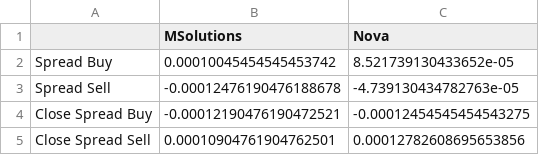
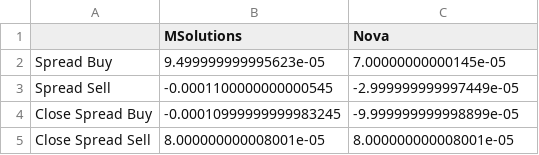
Before and after one commit to lilfetz22/Trading, a CSV file: spread_results_03_11_24_03_12_24.csv, drawn as a sheet.

Commit message:
changed spread calculation from mean to median

```diff
--- a/spread_results_03_11_24_03_12_24.csv
+++ b/spread_results_03_11_24_03_12_24.csv
@@ -1,5 +1,5 @@
 ,MSolutions,Nova
-Spread Buy,0.00010045454545453742,8.521739130433652e-05
-Spread Sell,-0.00012476190476188678,-4.739130434782763e-05
-Close Spread Buy,-0.00012190476190472521,-0.00012454545454543275
-Close Spread Sell,0.00010904761904762501,0.00012782608695653856
+Spread Buy,9.499999999995623e-05,7.00000000000145e-05
+Spread Sell,-0.0001100000000000545,-2.999999999997449e-05
+Close Spread Buy,-0.00010999999999983245,-9.999999999998899e-05
+Close Spread Sell,8.000000000008001e-05,8.000000000008001e-05
```
